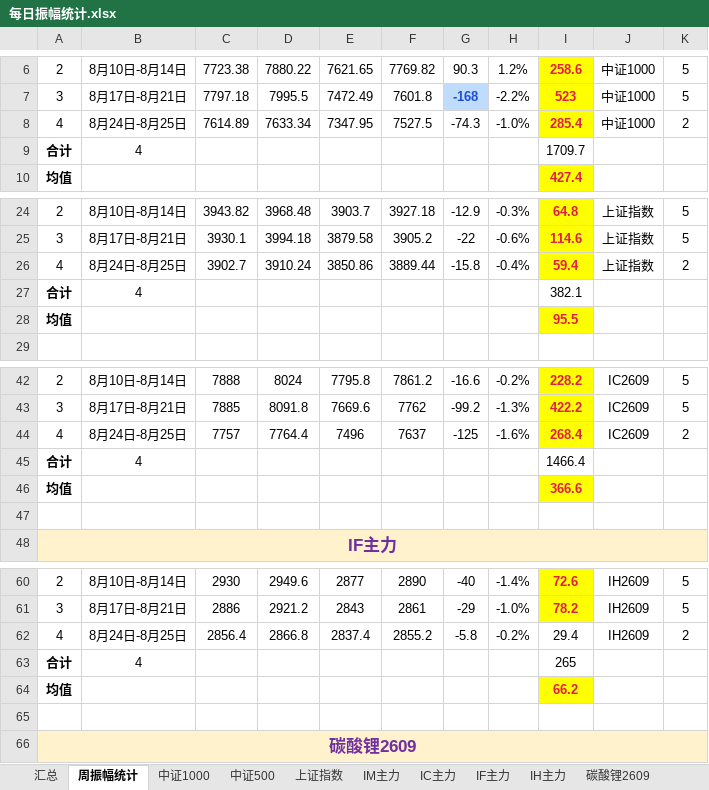
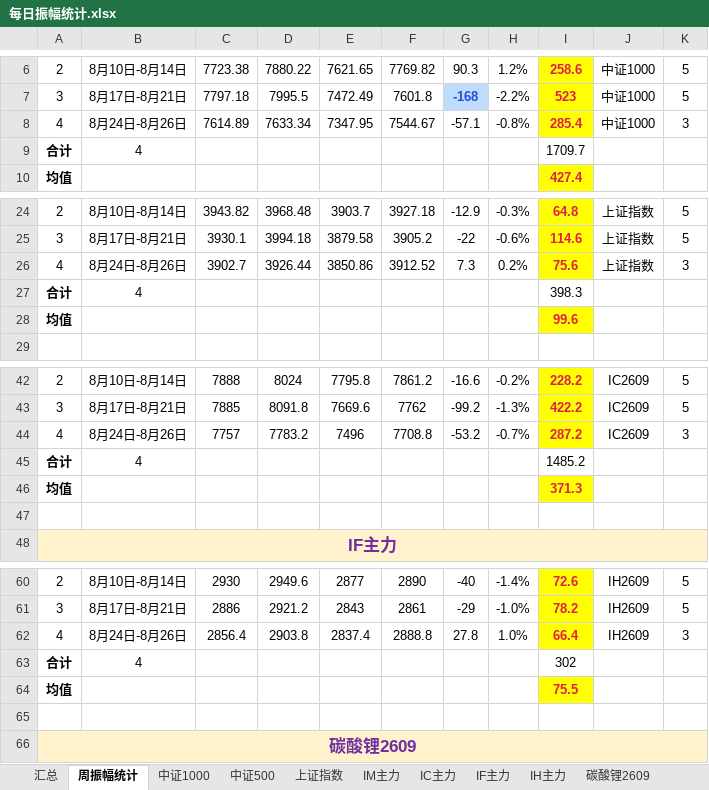
Before and after one commit to iputao-design/futures-amplitude-web, an Excel workbook: 每日振幅统计.xlsx, sheet 周振幅统计, drawn as a sheet; only a part is shown, gaps mark what is left out; values as stored, in another font and other column widths than the file's, no borders; the diff covers the shown part only; the diff names each change by its address in the sheet, - before the commit and + after, or states it on an @@ line.

```diff
--- a/每日振幅统计.xlsx (sheet 周振幅统计)
+++ b/每日振幅统计.xlsx (sheet 周振幅统计)
-B8: 8月24日-8月25日
+B8: 8月24日-8月26日
-F8: 7527.5
+F8: 7544.67
-G8: -74.3
+G8: -57.1
-H8: -1.0%
+H8: -0.8%
-K8: 2
+K8: 3
-B26: 8月24日-8月25日
+B26: 8月24日-8月26日
-D26: 3910.24
+D26: 3926.44
-F26: 3889.44
+F26: 3912.52
-G26: -15.8
+G26: 7.3
-H26: -0.4%
+H26: 0.2%
-I26: 59.4
+I26: 75.6
-K26: 2
+K26: 3
-I27: 382.1
+I27: 398.3
-I28: 95.5
+I28: 99.6
-B44: 8月24日-8月25日
+B44: 8月24日-8月26日
-D44: 7764.4
+D44: 7783.2
-F44: 7637
+F44: 7708.8
-G44: -125
+G44: -53.2
-H44: -1.6%
+H44: -0.7%
-I44: 268.4
+I44: 287.2
-K44: 2
+K44: 3
-I45: 1466.4
+I45: 1485.2
-I46: 366.6
+I46: 371.3
-B62: 8月24日-8月25日
+B62: 8月24日-8月26日
-D62: 2866.8
+D62: 2903.8
-F62: 2855.2
+F62: 2888.8
-G62: -5.8
+G62: 27.8
-H62: -0.2%
+H62: 1.0%
-I62: 29.4
+I62: 66.4
@@ I62 fill: none → #FFFF00, bold: off → on, text colour: black → #E11D48 @@
-K62: 2
+K62: 3
-I63: 265
+I63: 302
-I64: 66.2
+I64: 75.5
```
Also changed, not shown: 14 edited cells elsewhere in this sheet, sheet 汇总, sheet IC主力, sheet IH主力, sheet 碳酸锂2609, sheet 中证1000, sheet 中证500, 1 more sheet, 每日振幅统计_2026.xlsx, 5 other files.
